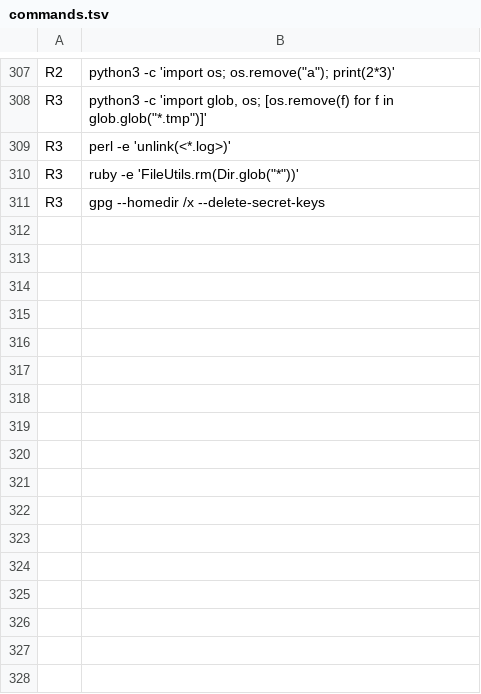
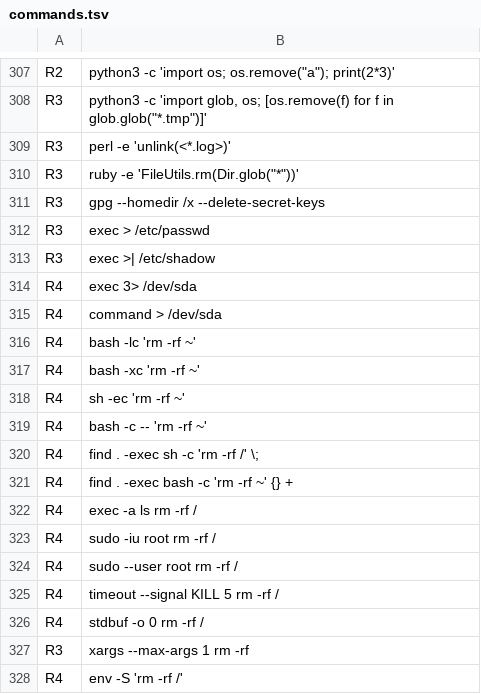
Before and after one commit to samarthsinh2660/safeshell, a TSV file: eval/corpus/commands.tsv, drawn as a sheet; only a part is shown, gaps mark what is left out; the diff names each change by its address in the sheet, - before the commit and + after, or states it on an @@ line.

Commit message:
fix(classify): see through exec redirects, -c clusters, find -exec sh -c and wrapper options
Closes #36
Closes #37
Closes #38
Closes #41

```diff
--- a/eval/corpus/commands.tsv
+++ b/eval/corpus/commands.tsv
+row 312: R3 | exec > /etc/passwd
+row 313: R3 | exec >| /etc/shadow
+row 314: R4 | exec 3> /dev/sda
+row 315: R4 | command > /dev/sda
+row 316: R4 | bash -lc 'rm -rf ~'
+row 317: R4 | bash -xc 'rm -rf ~'
+row 318: R4 | sh -ec 'rm -rf ~'
+row 319: R4 | bash -c -- 'rm -rf ~'
+row 320: R4 | find . -exec sh -c 'rm -rf /' \;
+row 321: R4 | find . -exec bash -c 'rm -rf ~' {} +
+row 322: R4 | exec -a ls rm -rf /
+row 323: R4 | sudo -iu root rm -rf /
+row 324: R4 | sudo --user root rm -rf /
+row 325: R4 | timeout --signal KILL 5 rm -rf /
+row 326: R4 | stdbuf -o 0 rm -rf /
+row 327: R3 | xargs --max-args 1 rm -rf
+row 328: R4 | env -S 'rm -rf /'
```
Also changed, not shown: 2 other files.
